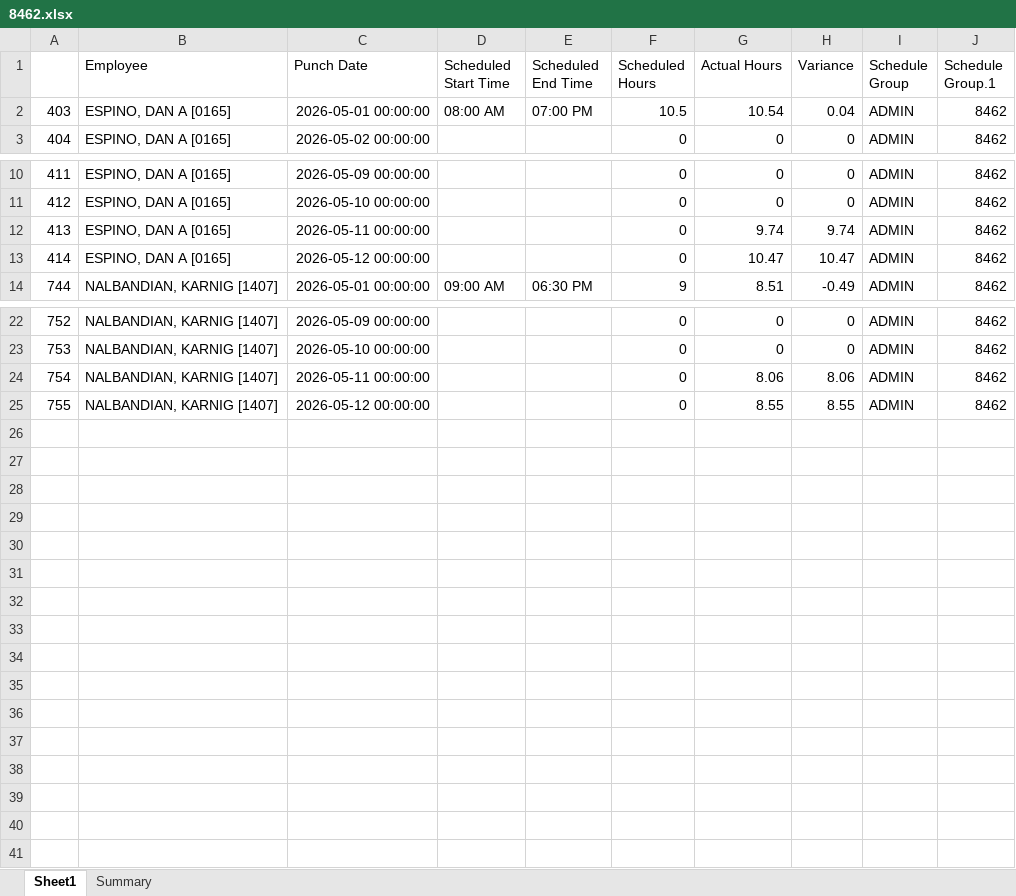
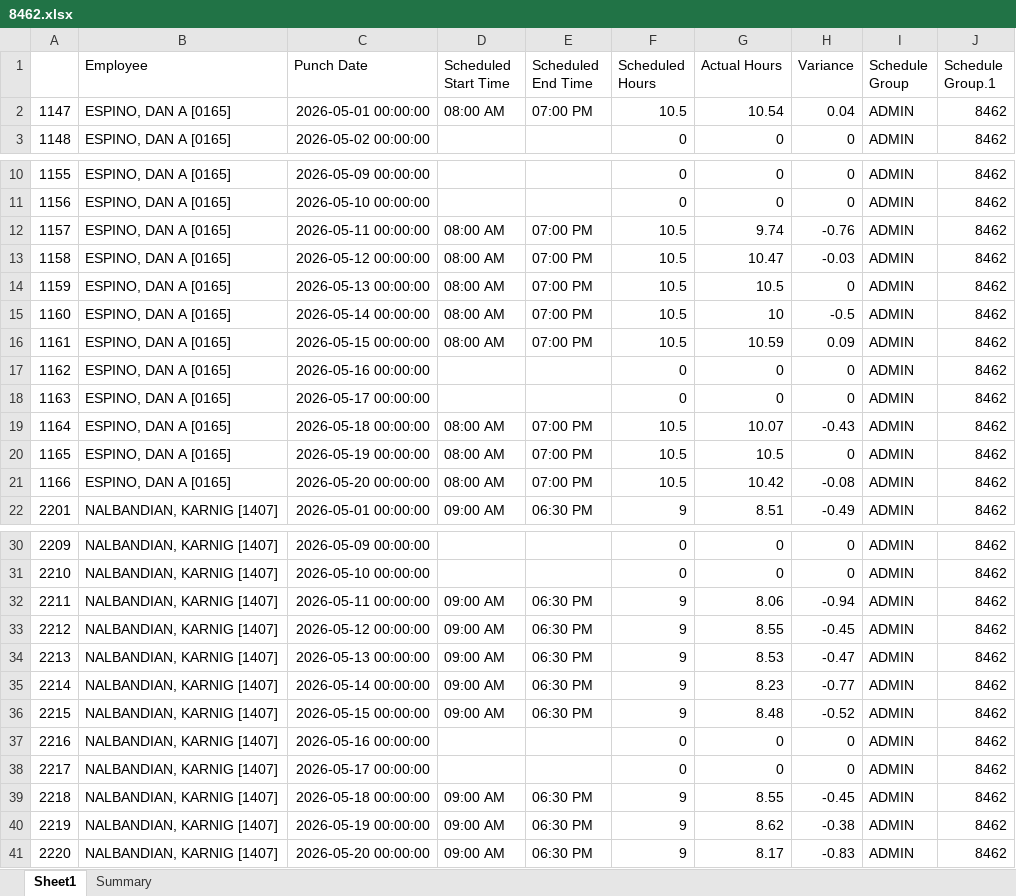
Before and after one commit to avt-Delro/Scrape_Paycom, an Excel workbook: sheet/8462.xlsx, sheet Sheet1, drawn as a sheet; only a part is shown, gaps mark what is left out; values as stored, in another font and other column widths than the file's, no borders; addresses are those after the commit; the diff names each change by its address in the sheet, - before the commit and + after, or states it on an @@ line.

```diff
--- a/sheet/8462.xlsx (sheet Sheet1)
+++ b/sheet/8462.xlsx (sheet Sheet1)
@@ column A renumbered between rows 2 and 38 @@
+row 12: 1157 | ESPINO, DAN A [0165] | 2026-05-11 00:00:00 | 08:00 AM | 07:00 PM | 10.5 | 9.74 | -0.76 | ADMIN | 8462
+row 13: 1158 | ESPINO, DAN A [0165] | 2026-05-12 00:00:00 | 08:00 AM | 07:00 PM | 10.5 | 10.47 | -0.03 | ADMIN | 8462
+row 14: 1159 | ESPINO, DAN A [0165] | 2026-05-13 00:00:00 | 08:00 AM | 07:00 PM | 10.5 | 10.5 | 0 | ADMIN | 8462
+row 15: 1160 | ESPINO, DAN A [0165] | 2026-05-14 00:00:00 | 08:00 AM | 07:00 PM | 10.5 | 10 | -0.5 | ADMIN | 8462
+row 16: 1161 | ESPINO, DAN A [0165] | 2026-05-15 00:00:00 | 08:00 AM | 07:00 PM | 10.5 | 10.59 | 0.09 | ADMIN | 8462
-C17 (Punch Date): 2026-05-11 00:00:00
+C17 (Punch Date): 2026-05-16 00:00:00
-G17 (Actual Hours): 9.74
+G17 (Actual Hours): 0
-H17 (Variance): 9.74
+H17 (Variance): 0
-C18 (Punch Date): 2026-05-12 00:00:00
+C18 (Punch Date): 2026-05-17 00:00:00
-G18 (Actual Hours): 10.47
+G18 (Actual Hours): 0
-H18 (Variance): 10.47
+H18 (Variance): 0
+row 19: 1164 | ESPINO, DAN A [0165] | 2026-05-18 00:00:00 | 08:00 AM | 07:00 PM | 10.5 | 10.07 | -0.43 | ADMIN | 8462
+row 20: 1165 | ESPINO, DAN A [0165] | 2026-05-19 00:00:00 | 08:00 AM | 07:00 PM | 10.5 | 10.5 | 0 | ADMIN | 8462
+row 21: 1166 | ESPINO, DAN A [0165] | 2026-05-20 00:00:00 | 08:00 AM | 07:00 PM | 10.5 | 10.42 | -0.08 | ADMIN | 8462
+row 32: 2211 | NALBANDIAN, KARNIG [1407] | 2026-05-11 00:00:00 | 09:00 AM | 06:30 PM | 9 | 8.06 | -0.94 | ADMIN | 8462
+row 33: 2212 | NALBANDIAN, KARNIG [1407] | 2026-05-12 00:00:00 | 09:00 AM | 06:30 PM | 9 | 8.55 | -0.45 | ADMIN | 8462
+row 34: 2213 | NALBANDIAN, KARNIG [1407] | 2026-05-13 00:00:00 | 09:00 AM | 06:30 PM | 9 | 8.53 | -0.47 | ADMIN | 8462
+row 35: 2214 | NALBANDIAN, KARNIG [1407] | 2026-05-14 00:00:00 | 09:00 AM | 06:30 PM | 9 | 8.23 | -0.77 | ADMIN | 8462
+row 36: 2215 | NALBANDIAN, KARNIG [1407] | 2026-05-15 00:00:00 | 09:00 AM | 06:30 PM | 9 | 8.48 | -0.52 | ADMIN | 8462
-C37 (Punch Date): 2026-05-11 00:00:00
+C37 (Punch Date): 2026-05-16 00:00:00
-G37 (Actual Hours): 8.06
+G37 (Actual Hours): 0
-H37 (Variance): 8.06
+H37 (Variance): 0
-C38 (Punch Date): 2026-05-12 00:00:00
+C38 (Punch Date): 2026-05-17 00:00:00
-G38 (Actual Hours): 8.55
+G38 (Actual Hours): 0
-H38 (Variance): 8.55
+H38 (Variance): 0
+row 39: 2218 | NALBANDIAN, KARNIG [1407] | 2026-05-18 00:00:00 | 09:00 AM | 06:30 PM | 9 | 8.55 | -0.45 | ADMIN | 8462
+row 40: 2219 | NALBANDIAN, KARNIG [1407] | 2026-05-19 00:00:00 | 09:00 AM | 06:30 PM | 9 | 8.62 | -0.38 | ADMIN | 8462
+row 41: 2220 | NALBANDIAN, KARNIG [1407] | 2026-05-20 00:00:00 | 09:00 AM | 06:30 PM | 9 | 8.17 | -0.83 | ADMIN | 8462
```
Also changed, not shown: sheet Summary, sheet/8613.xlsx, sheet/8614.xlsx, 7 other files.
